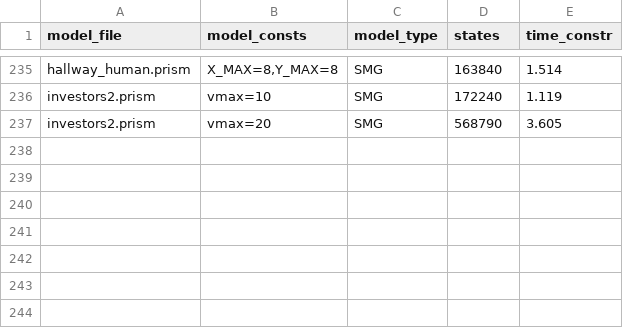
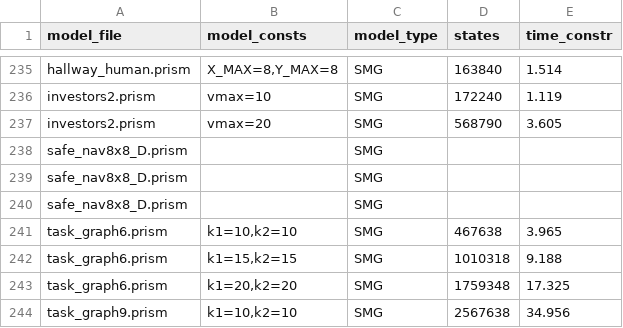
Before and after one commit to prismmodelchecker/prism-benchmarks, a CSV file: models/models.csv, drawn as a sheet; only a part is shown, gaps mark what is left out; the diff names each change by its address in the sheet, - before the commit and + after, or states it on an @@ line.

Commit message:
Two more SMG benchmarks: safe_nav and task_graph.

```diff
--- a/models/models.csv
+++ b/models/models.csv
+row 238: safe_nav8x8_D.prism |  | SMG
+row 239: safe_nav8x8_D.prism |  | SMG
+row 240: safe_nav8x8_D.prism |  | SMG
+row 241: task_graph6.prism | k1=10,k2=10 | SMG | 467638 | 3.965
+row 242: task_graph6.prism | k1=15,k2=15 | SMG | 1010318 | 9.188
+row 243: task_graph6.prism | k1=20,k2=20 | SMG | 1759348 | 17.325
+row 244: task_graph9.prism | k1=10,k2=10 | SMG | 2567638 | 34.956
```
Also changed, not shown: models/smgs/models.csv, 27 other files.
